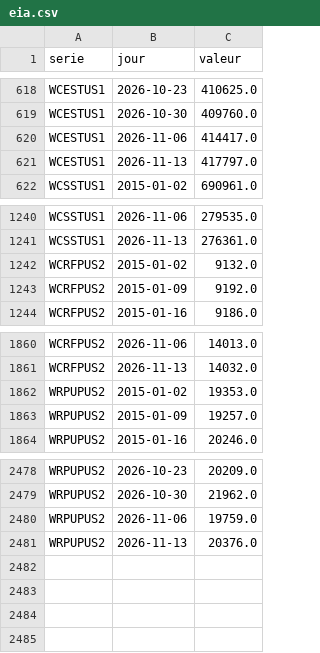
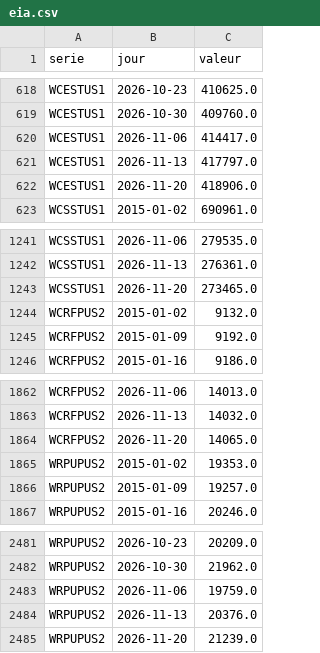
Before and after one commit to Othman-Benbrahim/metac-bot-template, a CSV file: registre/eia.csv, drawn as a sheet; only a part is shown, gaps mark what is left out.

Commit message:
registre : eia du 2026-11-26T04:29Z

```diff
--- a/registre/eia.csv
+++ b/registre/eia.csv
@@ -621,2 +621,3 @@ WCESTUS1,2026-11-06,414417.0
 WCESTUS1,2026-11-13,417797.0
+WCESTUS1,2026-11-20,418906.0
 WCSSTUS1,2015-01-02,690961.0
@@ -1241,2 +1242,3 @@ WCSSTUS1,2026-11-06,279535.0
 WCSSTUS1,2026-11-13,276361.0
+WCSSTUS1,2026-11-20,273465.0
 WCRFPUS2,2015-01-02,9132.0
@@ -1861,2 +1863,3 @@ WCRFPUS2,2026-11-06,14013.0
 WCRFPUS2,2026-11-13,14032.0
+WCRFPUS2,2026-11-20,14065.0
 WRPUPUS2,2015-01-02,19353.0
@@ -2481 +2484,2 @@ WRPUPUS2,2026-11-06,19759.0
 WRPUPUS2,2026-11-13,20376.0
+WRPUPUS2,2026-11-20,21239.0
```
